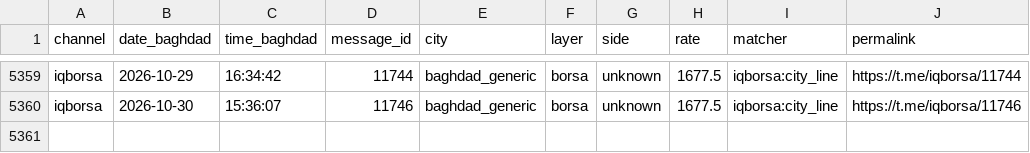
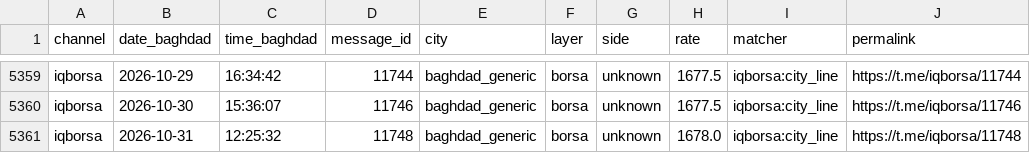
Before and after one commit to HusseinKh90/Iraq-parallel-exchange-rate, a CSV file: pipeline/readings/iqborsa.csv, drawn as a sheet; only a part is shown, gaps mark what is left out; the diff names each change by its address in the sheet, - before the commit and + after, or states it on an @@ line.

```diff
--- a/pipeline/readings/iqborsa.csv
+++ b/pipeline/readings/iqborsa.csv
+row 5361: iqborsa | 2026-10-31 | 12:25:32 | 11748 | baghdad_generic | borsa | unknown | 1678.0 | iqborsa:city_line | https://t.me/iqborsa/11748
```
Also changed, not shown: 8 other files.
